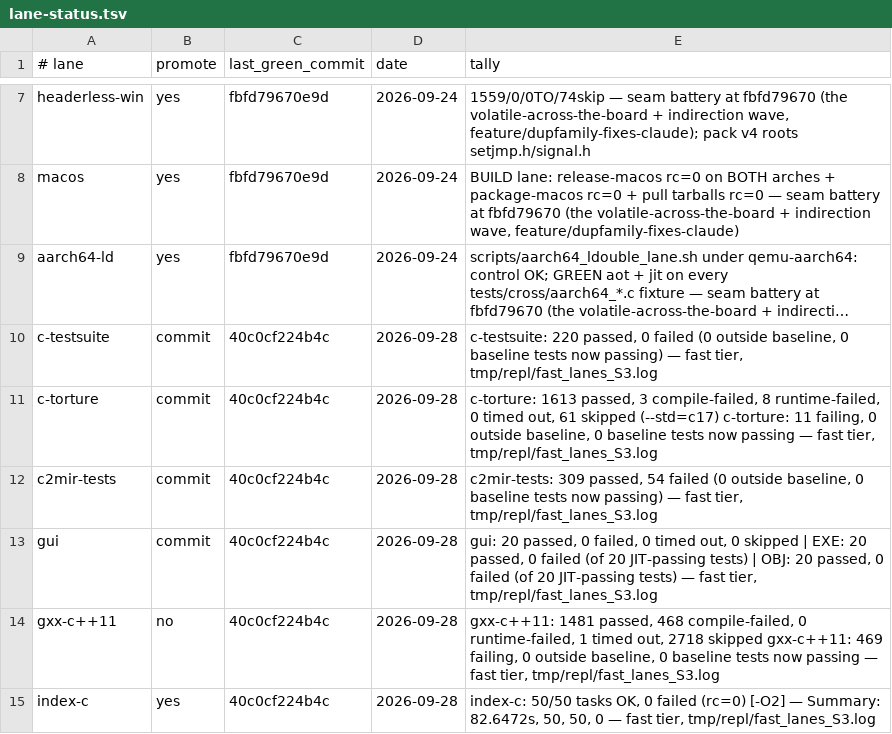
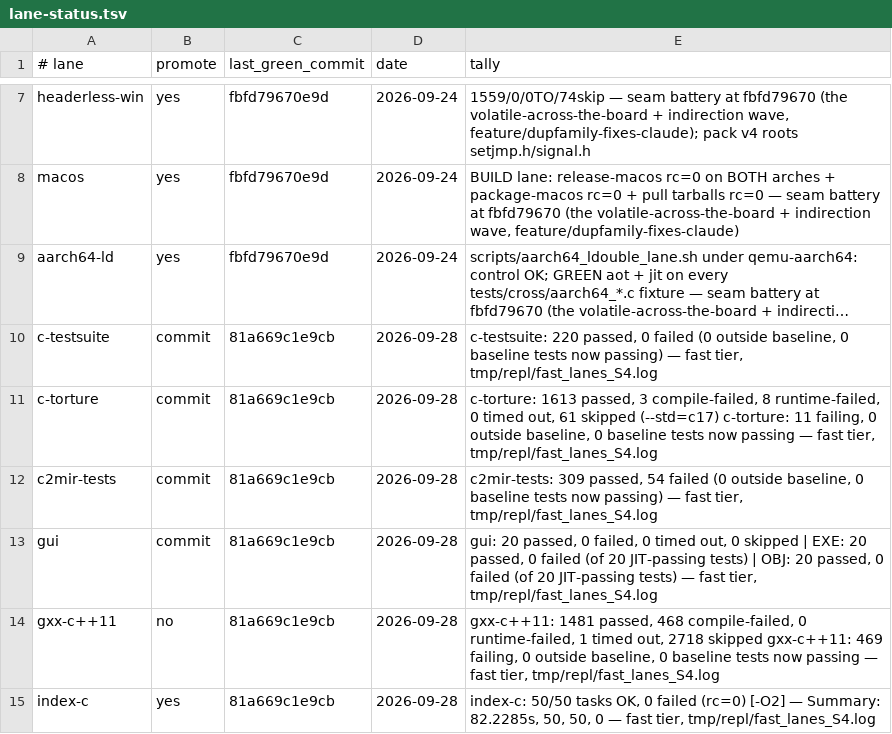
Before and after one commit to derekbsnider/madc, a TSV file: docs/lane-status.tsv, drawn as a sheet; only a part is shown, gaps mark what is left out; long unchanged cells end in …; the diff names each change by its address in the sheet, - before the commit and + after, or states it on an @@ line.

```diff
--- a/docs/lane-status.tsv
+++ b/docs/lane-status.tsv
-C10:C15 (last_green_commit): 40c0cf224b4c
+C10:C15 (last_green_commit): 81a669c1e9cb
-E10 (tally): …fast tier, tmp/repl/fast_lanes_S3.log
+E10 (tally): …fast tier, tmp/repl/fast_lanes_S4.log
-E11 (tally): …fast tier, tmp/repl/fast_lanes_S3.log
+E11 (tally): …fast tier, tmp/repl/fast_lanes_S4.log
-E12 (tally): …fast tier, tmp/repl/fast_lanes_S3.log
+E12 (tally): …fast tier, tmp/repl/fast_lanes_S4.log
-E13 (tally): …fast tier, tmp/repl/fast_lanes_S3.log
+E13 (tally): …fast tier, tmp/repl/fast_lanes_S4.log
-E14 (tally): …fast tier, tmp/repl/fast_lanes_S3.log
+E14 (tally): …fast tier, tmp/repl/fast_lanes_S4.log
-E15 (tally): …— Summary: 82.6472s, 50, 50, 0 — fast tier, tmp/repl/fast_lanes_S3.log
+E15 (tally): …— Summary: 82.2285s, 50, 50, 0 — fast tier, tmp/repl/fast_lanes_S4.log
```
